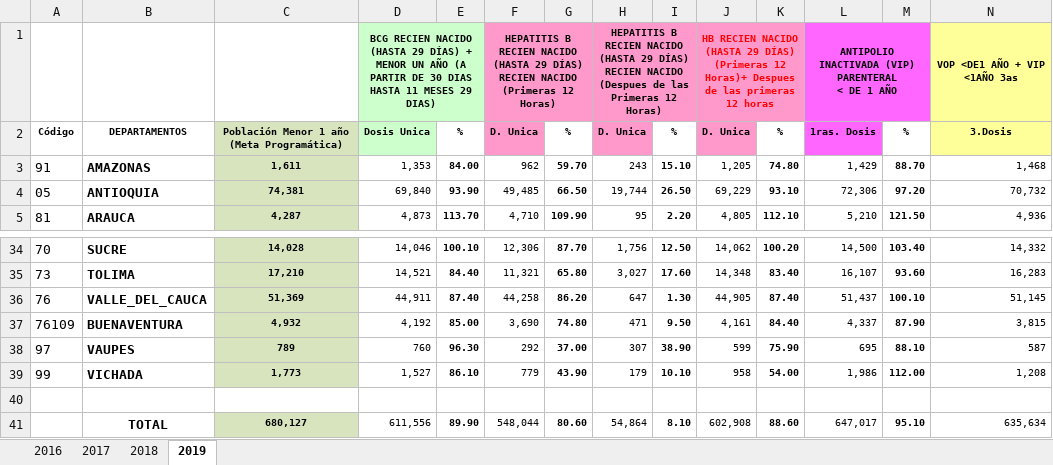
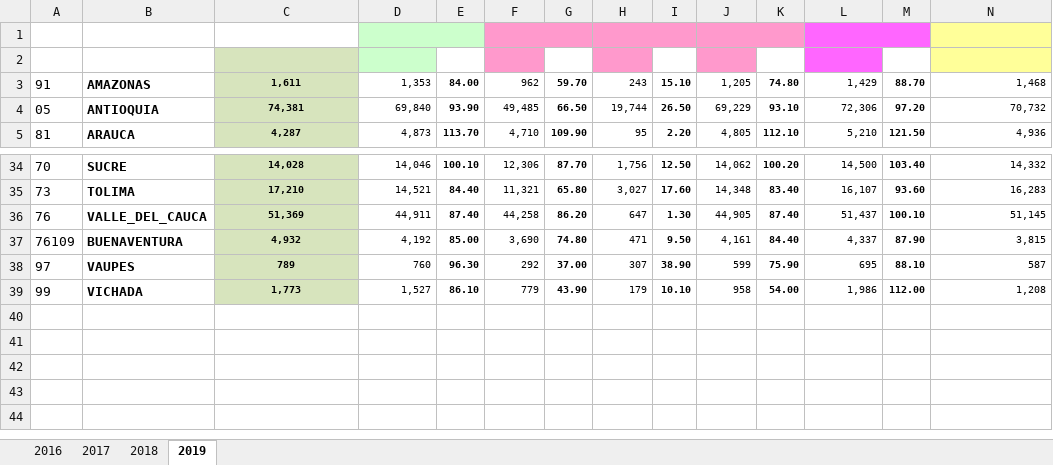
Before and after one commit to danielfortizv/Proyecto2, an Excel workbook: Datos/CoberturasVacunas2016_2019.xlsx, sheet 2019, drawn as a sheet; only a part is shown, gaps mark what is left out; values as stored, in another font and other column widths than the file's, no borders; conditional formats not drawn; rows hold the shown columns only; ↵ is a line break in a cell; the diff names each change by its address in the sheet, - before the commit and + after, or states it on an @@ line.

```diff
--- a/Datos/CoberturasVacunas2016_2019.xlsx (sheet 2019)
+++ b/Datos/CoberturasVacunas2016_2019.xlsx (sheet 2019)
-row 1:  |  |  | BCG RECIEN NACIDO (HASTA 29 DÍAS) + MENOR UN AÑO (A PARTIR DE 30 DIAS HASTA 11 MESES 29 DIAS) |  | HEPATITIS B RECIEN NACIDO (HASTA 29 DÍAS) RECIEN NACIDO (Primeras 12 Horas) |  | HEPATITIS B RECIEN NACIDO (HASTA 29 DÍAS) RECIEN NACIDO (Despues de las Primeras 12 Horas) |  | HB RECIEN NACIDO (HASTA 29 DÍAS) (Primeras 12 Horas)+ Despues de las primeras 12 horas |  | ANTIPOLIO INACTIVADA (VIP) PARENTERAL ↵ < DE 1 AÑO |  | VOP <DE1 AÑO + VIP <1AÑO 3as
+row 1: (empty)
-row 2: Código | DEPARTAMENTOS | Población Menor 1 año (Meta Programática) | Dosis Unica | % | D. Unica | % | D. Unica | % | D. Unica | % | 1ras. Dosis | % | 3.Dosis
+row 2: (empty)
-row 40: (empty)
-row 41:  | TOTAL | 680,127 | 611,556 | 89.90 | 548,044 | 80.60 | 54,864 | 8.10 | 602,908 | 88.60 | 647,017 | 95.10 | 635,634
```
Also changed, not shown: 10 other files.
